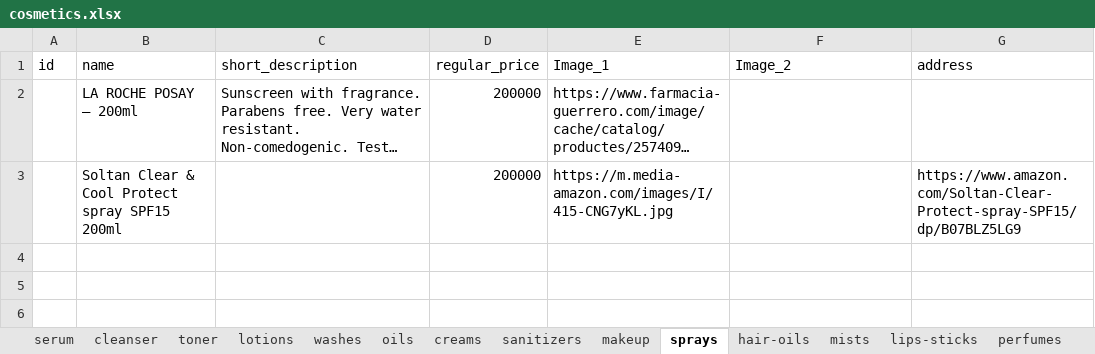
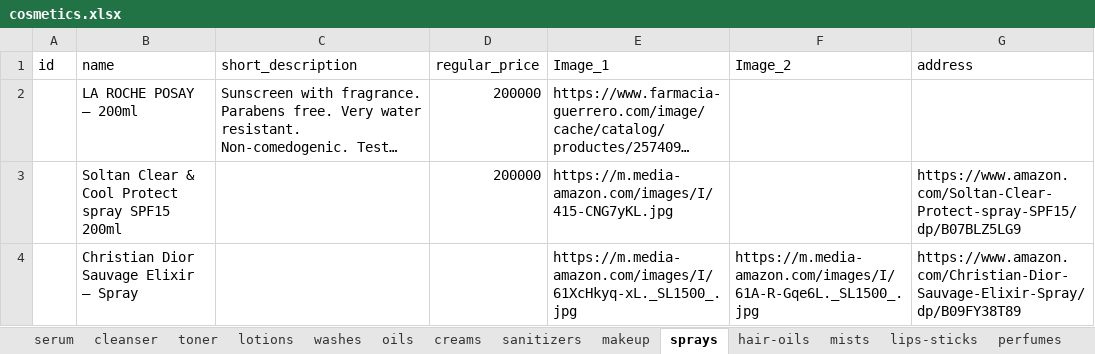
Before and after one commit to samuelitwaru/gquick-woocommmerce, an Excel workbook: sheets/cosmetics.xlsx, sheet sprays, drawn as a sheet; long unchanged cells end in …; values as stored, in another font and other column widths than the file's, no borders; the diff names each change by its address in the sheet, - before the commit and + after, or states it on an @@ line.

```diff
--- a/sheets/cosmetics.xlsx (sheet sprays)
+++ b/sheets/cosmetics.xlsx (sheet sprays)
+row 4:  | Christian Dior Sauvage Elixir – Spray |  |  | https://m.media-amazon.com/images/I/61XcHkyq-xL._SL1500_.jpg | https://m.media-amazon.com/images/I/61A-R-Gqe6L._SL1500_.jpg | https://www.amazon.com/Christian-Dior-Sauvage-Elixir-Spray/dp/B09FY38T89
```
Also changed, not shown: sheet perfumes, other sheet tabs.
